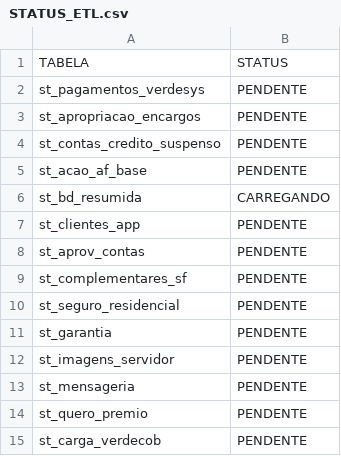
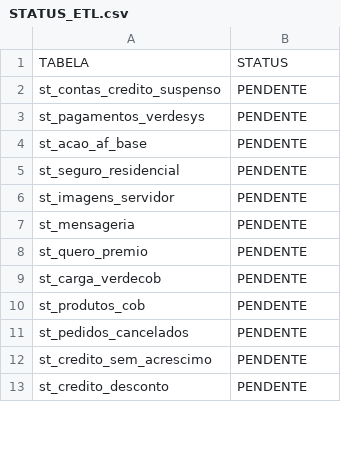
Before and after one commit to lucasely/bot_mis, a CSV file: STATUS_ETL.csv, drawn as a sheet; only a part is shown; the shorter side is filled out with more unchanged rows; the diff covers the shown part only.

```diff
--- a/STATUS_ETL.csv
+++ b/STATUS_ETL.csv
@@ -1,12 +1,6 @@
 TABELA;STATUS
+st_contas_credito_suspenso;PENDENTE
 st_pagamentos_verdesys;PENDENTE
-st_apropriacao_encargos;PENDENTE
-st_contas_credito_suspenso;PENDENTE
 st_acao_af_base;PENDENTE
-st_bd_resumida;CARREGANDO
-st_clientes_app;PENDENTE
-st_aprov_contas;PENDENTE
-st_complementares_sf;PENDENTE
 st_seguro_residencial;PENDENTE
-st_garantia;PENDENTE
 st_imagens_servidor;PENDENTE
```
Also changed, not shown: 5 removed rows, 4 moved rows and 3 edited cells elsewhere in this file, verdemis.csv.
